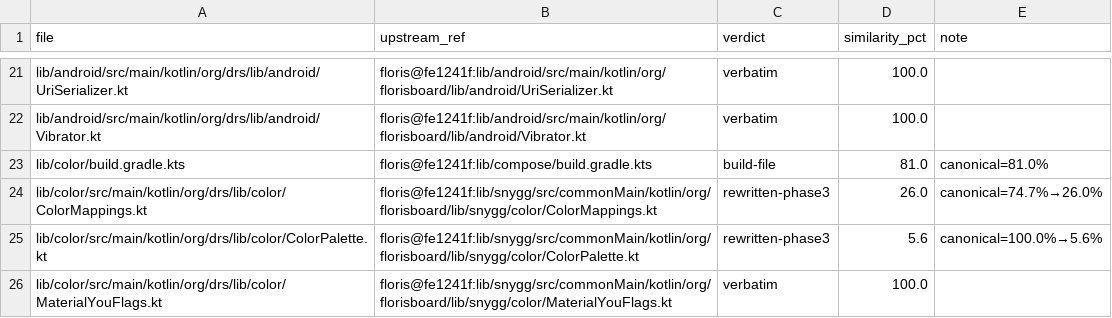
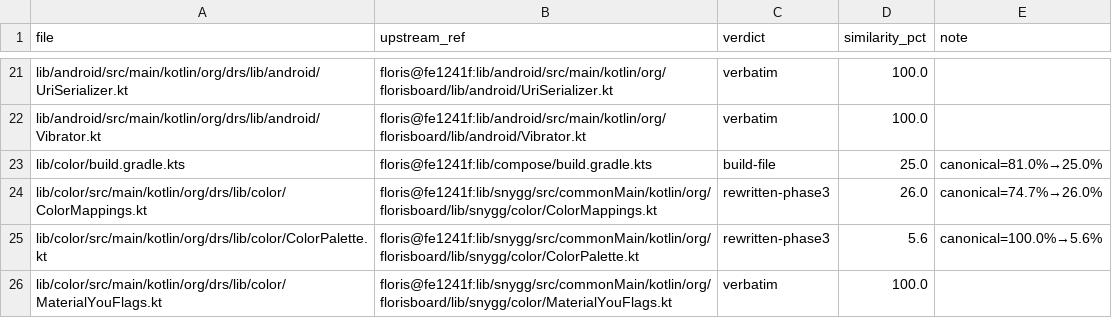
Before and after one commit to CTO-DRS/DRS-Smart-Keyboard, a CSV file: tools/cleanup/measurements/canonical_verdicts.csv, drawn as a sheet; only a part is shown, gaps mark what is left out.

```diff
--- a/tools/cleanup/measurements/canonical_verdicts.csv
+++ b/tools/cleanup/measurements/canonical_verdicts.csv
@@ -22,3 +22,3 @@ lib/android/src/main/kotlin/org/drs/lib/android/UriSerializer.kt,floris@fe1241f:
 lib/android/src/main/kotlin/org/drs/lib/android/Vibrator.kt,floris@fe1241f:lib/android/src/main/kotlin/org/florisboard/lib/android/Vibrator.kt,verbatim,100.0,
-lib/color/build.gradle.kts,floris@fe1241f:lib/compose/build.gradle.kts,build-file,81.0,canonical=81.0%
+lib/color/build.gradle.kts,floris@fe1241f:lib/compose/build.gradle.kts,build-file,25.0,canonical=81.0%→25.0%
 lib/color/src/main/kotlin/org/drs/lib/color/ColorMappings.kt,floris@fe1241f:lib/snygg/src/commonMain/kotlin/org/florisboard/lib/snygg/color/ColorMappings.kt,rewritten-phase3,26.0,canonical=74.7%→26.0%
```
Also changed, not shown: tools/cleanup/measurements/canonical_similarity.csv, 1 other file.
